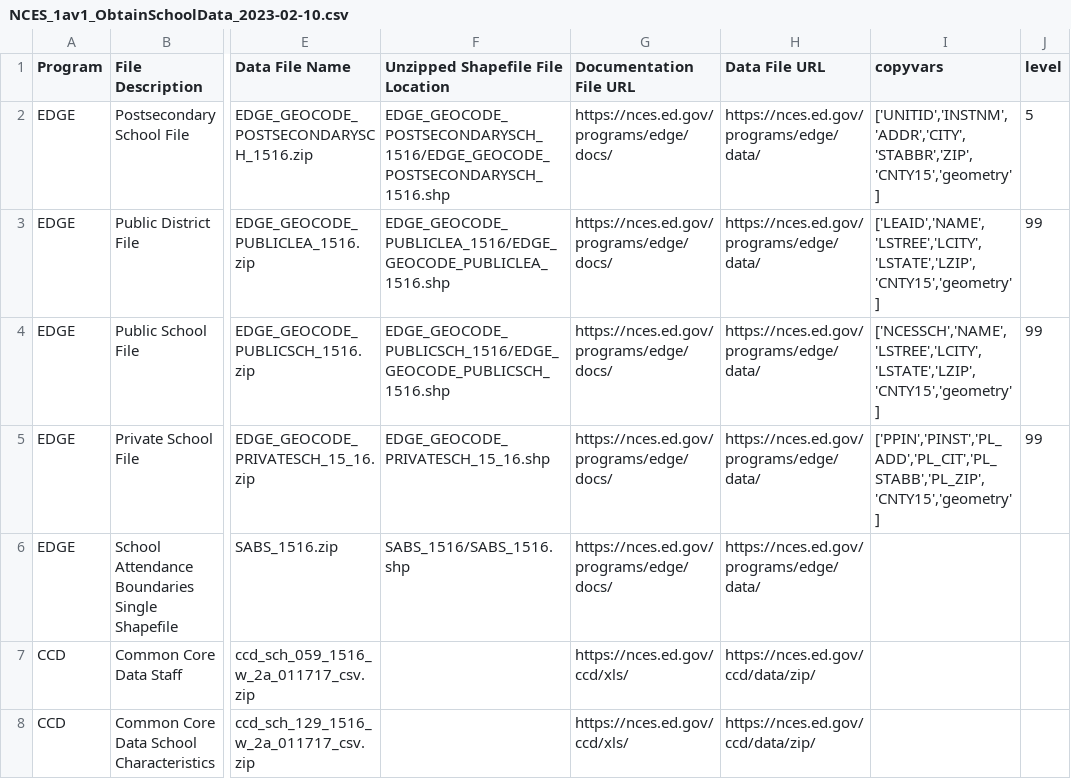
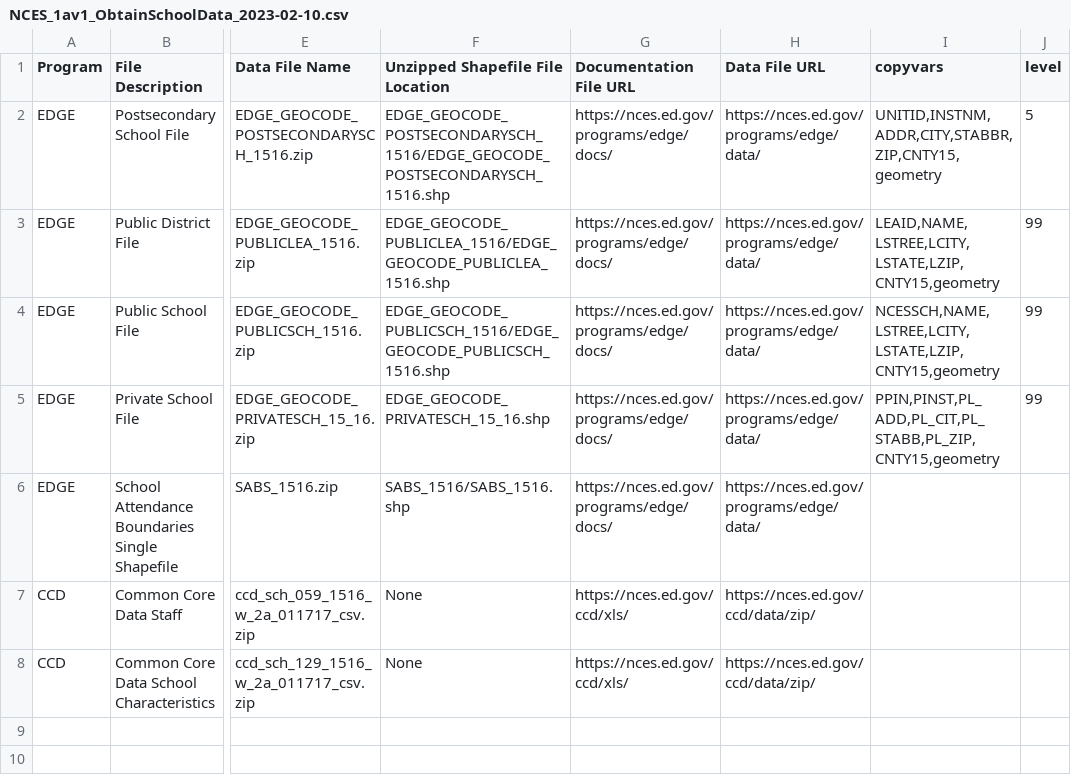
Before and after one commit to npr99/intersect-community-data, a CSV file: pyncoda/CommunitySourceData/nces_ed_gov/NCES_1av1_ObtainSchoolData_2023-02-10.csv, drawn as a sheet; only a part is shown, gaps mark what is left out; the diff names each change by its address in the sheet, - before the commit and + after, or states it on an @@ line.

Commit message:
check NCES obtain data workflow

```diff
--- a/pyncoda/CommunitySourceData/nces_ed_gov/NCES_1av1_ObtainSchoolData_2023-02-10.csv
+++ b/pyncoda/CommunitySourceData/nces_ed_gov/NCES_1av1_ObtainSchoolData_2023-02-10.csv
-I2 (copyvars): ['UNITID','INSTNM','ADDR','CITY','STABBR','ZIP','CNTY15','geometry']
+I2 (copyvars): UNITID,INSTNM,ADDR,CITY,STABBR,ZIP,CNTY15,geometry
-I3 (copyvars): ['LEAID','NAME','LSTREE','LCITY','LSTATE','LZIP','CNTY15','geometry']
+I3 (copyvars): LEAID,NAME,LSTREE,LCITY,LSTATE,LZIP,CNTY15,geometry
-I4 (copyvars): ['NCESSCH','NAME','LSTREE','LCITY','LSTATE','LZIP','CNTY15','geometry']
+I4 (copyvars): NCESSCH,NAME,LSTREE,LCITY,LSTATE,LZIP,CNTY15,geometry
-I5 (copyvars): ['PPIN','PINST','PL_ADD','PL_CIT','PL_STABB','PL_ZIP','CNTY15','geometry']
+I5 (copyvars): PPIN,PINST,PL_ADD,PL_CIT,PL_STABB,PL_ZIP,CNTY15,geometry
-F7:F8 (Unzipped Shapefile File Location): (empty)
+F7:F8 (Unzipped Shapefile File Location): None
```
Also changed, not shown: 1 other file.
